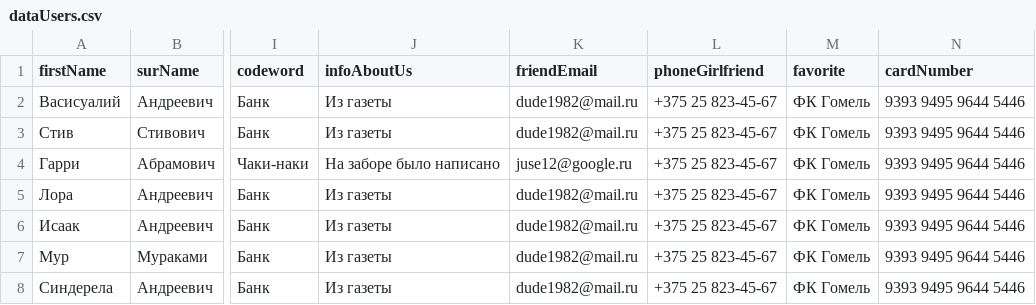
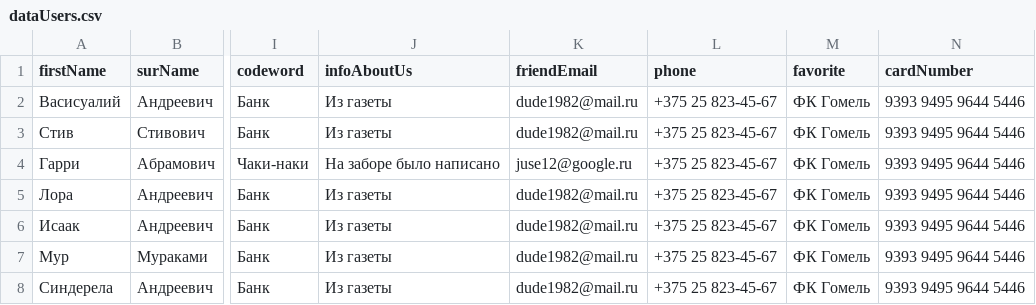
Before and after one commit to JimakPasha/registrations-users, a CSV file: src/mocks/dataUsers.csv, drawn as a sheet; only a part is shown, gaps mark what is left out; the diff names each change by its address in the sheet, - before the commit and + after, or states it on an @@ line.

```diff
--- a/src/mocks/dataUsers.csv
+++ b/src/mocks/dataUsers.csv
-L1: phoneGirlfriend
+L1: phone
```
Also changed, not shown: 8 other files.
